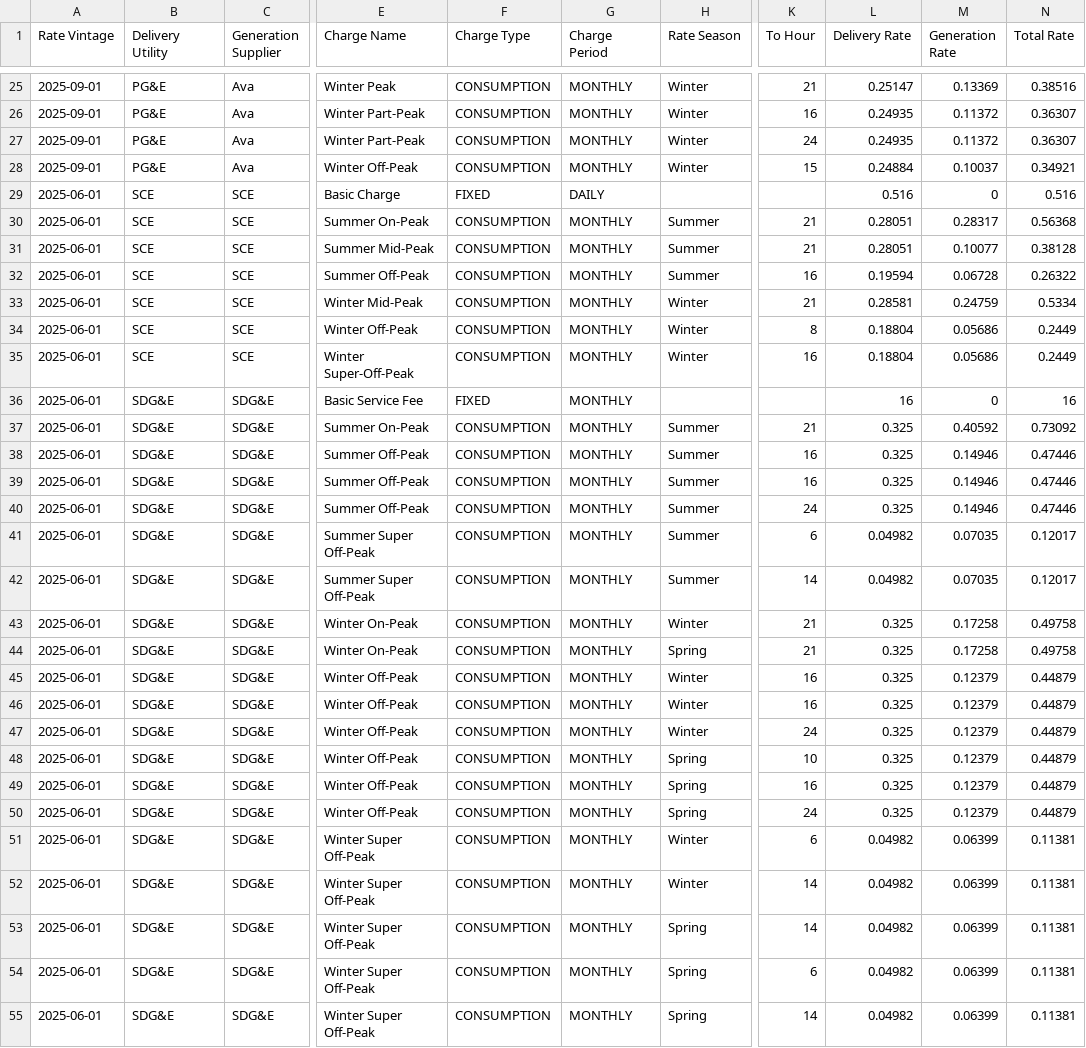
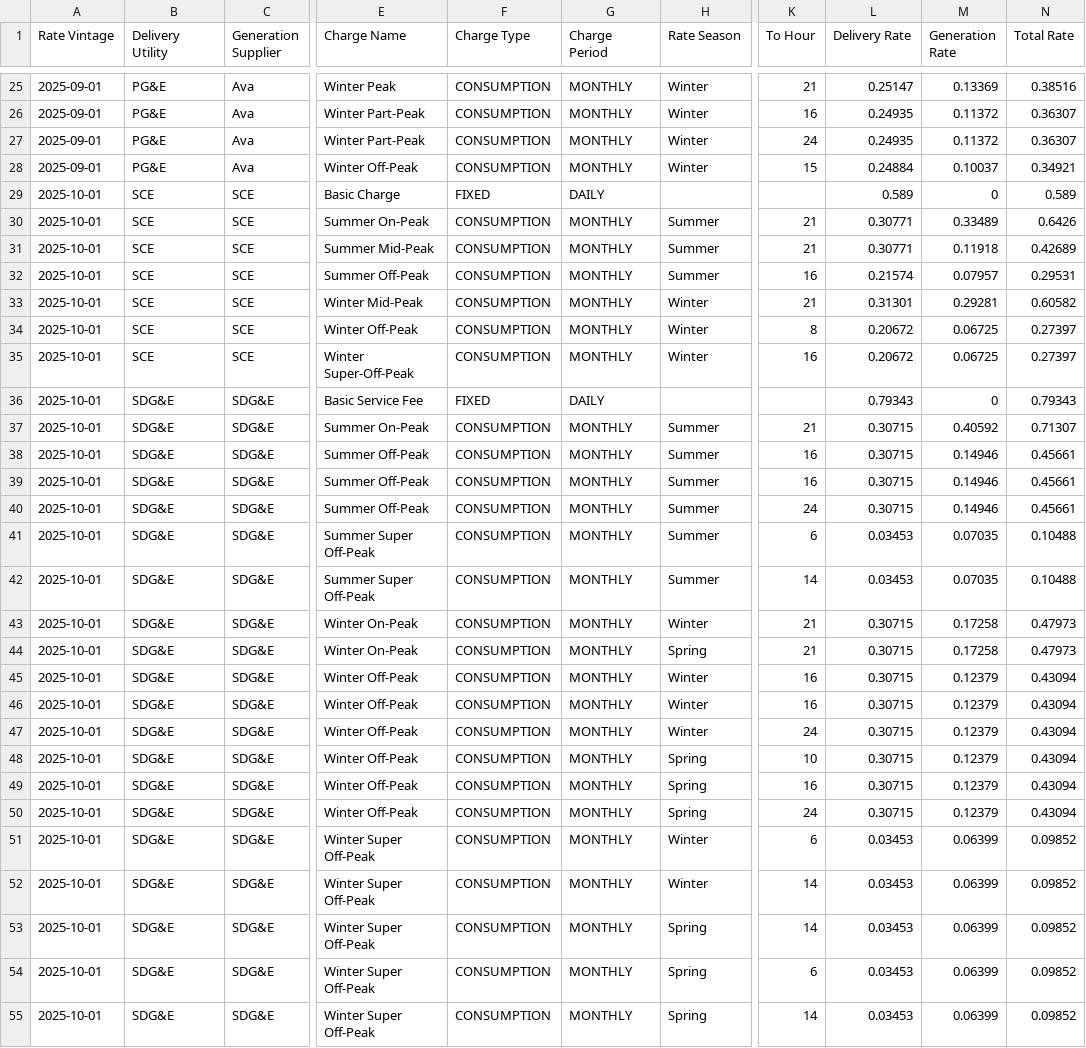
Before and after one commit to RyanCMann/ACC_to_NBT_ECR, a CSV file: Retail Rate Creation/Retail Rates/Retail Rate Library.csv, drawn as a sheet; only a part is shown, gaps mark what is left out; the diff names each change by its address in the sheet, - before the commit and + after, or states it on an @@ line.

Commit message:
2025-10-01 SCE SDG&E Rate Update
Updated EEC, NSC, retail rates for SCE and SDG&E. SDG&E's retail rate update includes a switch from the prior $16/month to the new income-graduated daily fixed charge. The IGFC discount for CARE/FERA/DRAH customers is not yet accounted for as a dynamic rate element.

```diff
--- a/Retail Rate Creation/Retail Rates/Retail Rate Library.csv
+++ b/Retail Rate Creation/Retail Rates/Retail Rate Library.csv
-A29:A55 (Rate Vintage): 2025-06-01
+A29:A55 (Rate Vintage): 2025-10-01
-L29 (Delivery Rate): 0.516
+L29 (Delivery Rate): 0.589
-N29 (Total Rate): 0.516
+N29 (Total Rate): 0.589
-L30:L31 (Delivery Rate): 0.28051
+L30:L31 (Delivery Rate): 0.30771
-M30 (Generation Rate): 0.28317
+M30 (Generation Rate): 0.33489
-N30 (Total Rate): 0.56368
+N30 (Total Rate): 0.6426
-M31 (Generation Rate): 0.10077
+M31 (Generation Rate): 0.11918
-N31 (Total Rate): 0.38128
+N31 (Total Rate): 0.42689
-L32 (Delivery Rate): 0.19594
+L32 (Delivery Rate): 0.21574
-M32 (Generation Rate): 0.06728
+M32 (Generation Rate): 0.07957
-N32 (Total Rate): 0.26322
+N32 (Total Rate): 0.29531
-L33 (Delivery Rate): 0.28581
+L33 (Delivery Rate): 0.31301
-M33 (Generation Rate): 0.24759
+M33 (Generation Rate): 0.29281
-N33 (Total Rate): 0.5334
+N33 (Total Rate): 0.60582
-L34:L35 (Delivery Rate): 0.18804
+L34:L35 (Delivery Rate): 0.20672
-M34:M35 (Generation Rate): 0.05686
+M34:M35 (Generation Rate): 0.06725
-N34:N35 (Total Rate): 0.2449
+N34:N35 (Total Rate): 0.27397
-G36 (Charge Period): MONTHLY
+G36 (Charge Period): DAILY
-L36 (Delivery Rate): 16
+L36 (Delivery Rate): 0.79343
-N36 (Total Rate): 16
+N36 (Total Rate): 0.79343
-L37:L40 (Delivery Rate): 0.325
+L37:L40 (Delivery Rate): 0.30715
-N37 (Total Rate): 0.73092
+N37 (Total Rate): 0.71307
-N38:N40 (Total Rate): 0.47446
+N38:N40 (Total Rate): 0.45661
-L41:L42 (Delivery Rate): 0.04982
+L41:L42 (Delivery Rate): 0.03453
-N41:N42 (Total Rate): 0.12017
+N41:N42 (Total Rate): 0.10488
-L43:L50 (Delivery Rate): 0.325
+L43:L50 (Delivery Rate): 0.30715
-N43:N44 (Total Rate): 0.49758
+N43:N44 (Total Rate): 0.47973
-N45:N50 (Total Rate): 0.44879
+N45:N50 (Total Rate): 0.43094
-L51:L55 (Delivery Rate): 0.04982
+L51:L55 (Delivery Rate): 0.03453
-N51:N55 (Total Rate): 0.11381
+N51:N55 (Total Rate): 0.09852
```
Also changed, not shown: NBT ECR Visualization/Energy Export Credit Adjustment Rate by Generation Supplier.csv, NBT ECR Visualization/Net Surplus Compensation Rate by Generation Supplier.csv.
